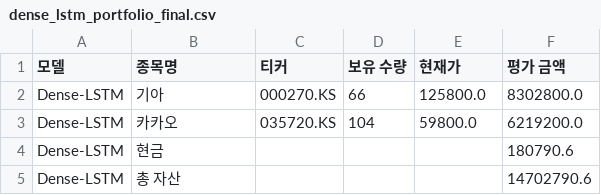
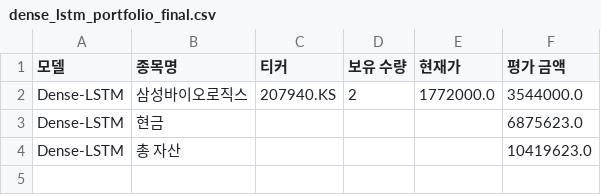
Before and after one commit to chesin1/-stock-ai-kr, a CSV file: data/dense_lstm_portfolio_final.csv, drawn as a sheet.

```diff
--- a/data/dense_lstm_portfolio_final.csv
+++ b/data/dense_lstm_portfolio_final.csv
@@ -1,5 +1,4 @@
 모델,종목명,티커,보유 수량,현재가,평가 금액
-Dense-LSTM,기아,000270.KS,66,125800.0,8302800.0
-Dense-LSTM,카카오,035720.KS,104,59800.0,6219200.0
-Dense-LSTM,현금,,,,180790.6
-Dense-LSTM,총 자산,,,,14702790.6
+Dense-LSTM,삼성바이오로직스,207940.KS,2,1772000.0,3544000.0
+Dense-LSTM,현금,,,,6875623.0
+Dense-LSTM,총 자산,,,,10419623.0
```
Also changed, not shown: data/gb_1d_portfolio_final.csv, data/kr_simulation_result_with_accuracy.csv, 4 other files.
